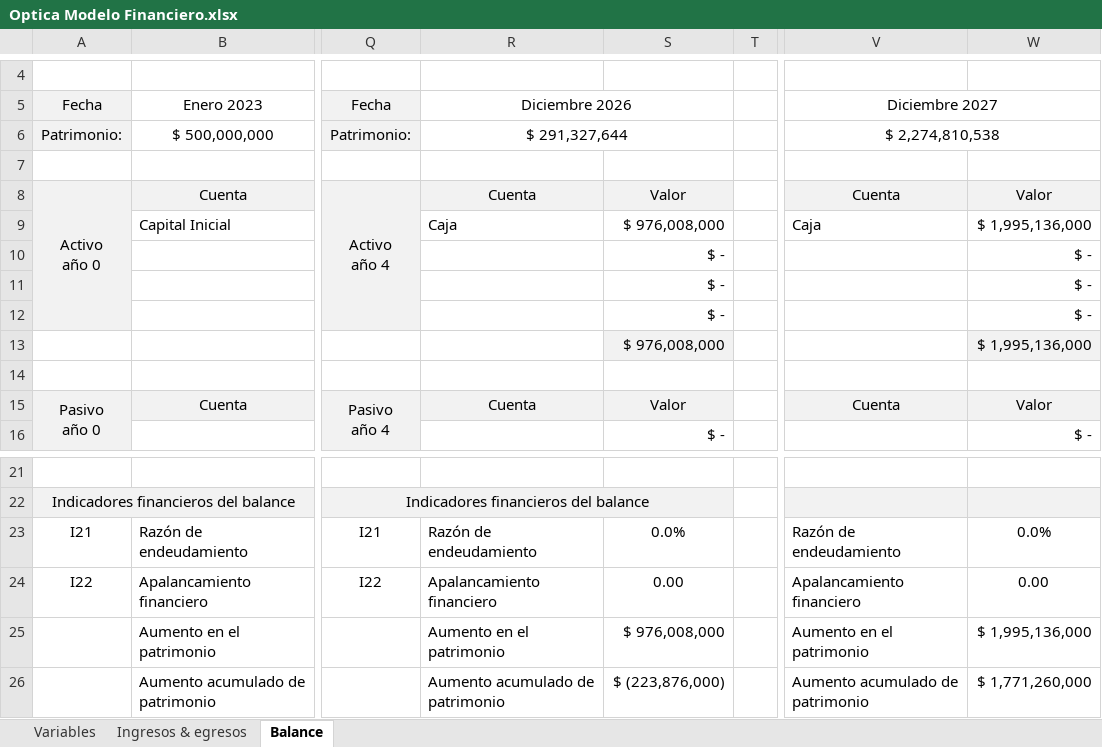
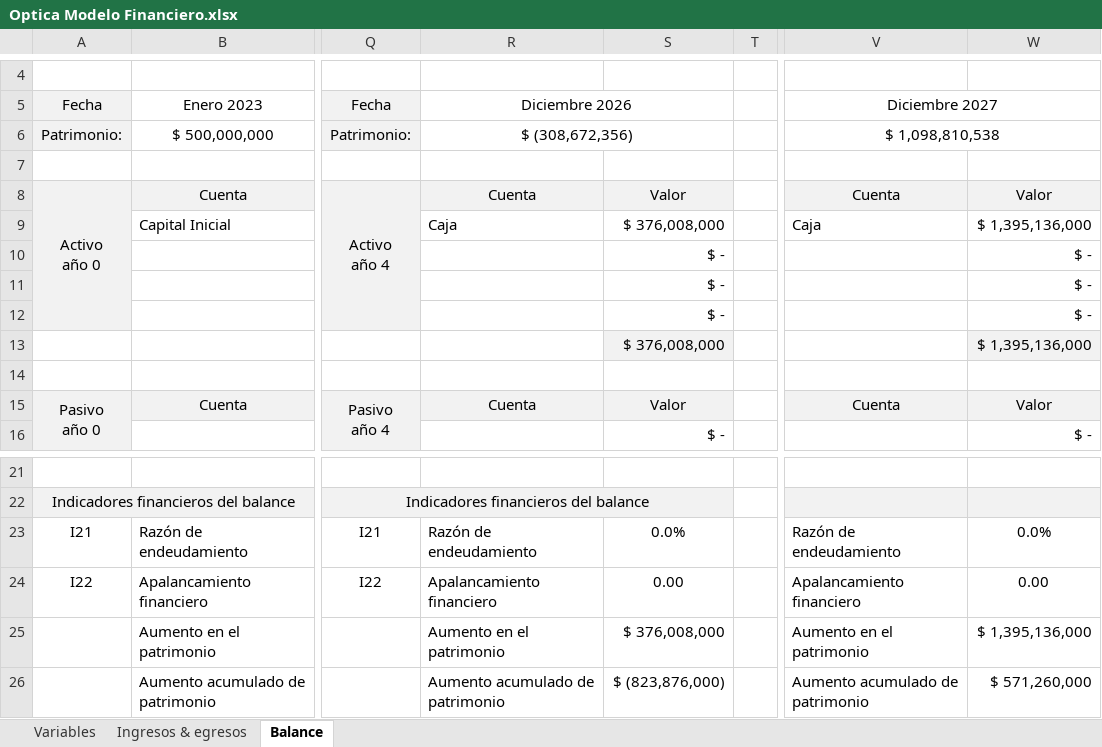
Before and after one commit to sergio-juandiego/arquiemp, an Excel workbook: HT-6/Optica Modelo Financiero.xlsx, sheet Balance, drawn as a sheet; only a part is shown, gaps mark what is left out; values as stored, in another font and other column widths than the file's, no borders; the diff names each change by its address in the sheet, - before the commit and + after, or states it on an @@ line.

```diff
--- a/HT-6/Optica Modelo Financiero.xlsx (sheet Balance)
+++ b/HT-6/Optica Modelo Financiero.xlsx (sheet Balance)
-R6: $ 291,327,644
+R6: $ (308,672,356)
-V6: $ 2,274,810,538
+V6: $ 1,098,810,538
-S9: $ 976,008,000
+S9: $ 376,008,000
-W9: $ 1,995,136,000
+W9: $ 1,395,136,000
-S13: $ 976,008,000
+S13: $ 376,008,000
-W13: $ 1,995,136,000
+W13: $ 1,395,136,000
-S25: $ 976,008,000
+S25: $ 376,008,000
-W25: $ 1,995,136,000
+W25: $ 1,395,136,000
-S26: $ (223,876,000)
+S26: $ (823,876,000)
-W26: $ 1,771,260,000
+W26: $ 571,260,000
```
Also changed, not shown: sheet Ingresos & egresos, sheet Variables, formulas that keep their value, HT-6/Optica BAC-20-Clasificación de objetivos y metas.xlsx, 1 other file.
